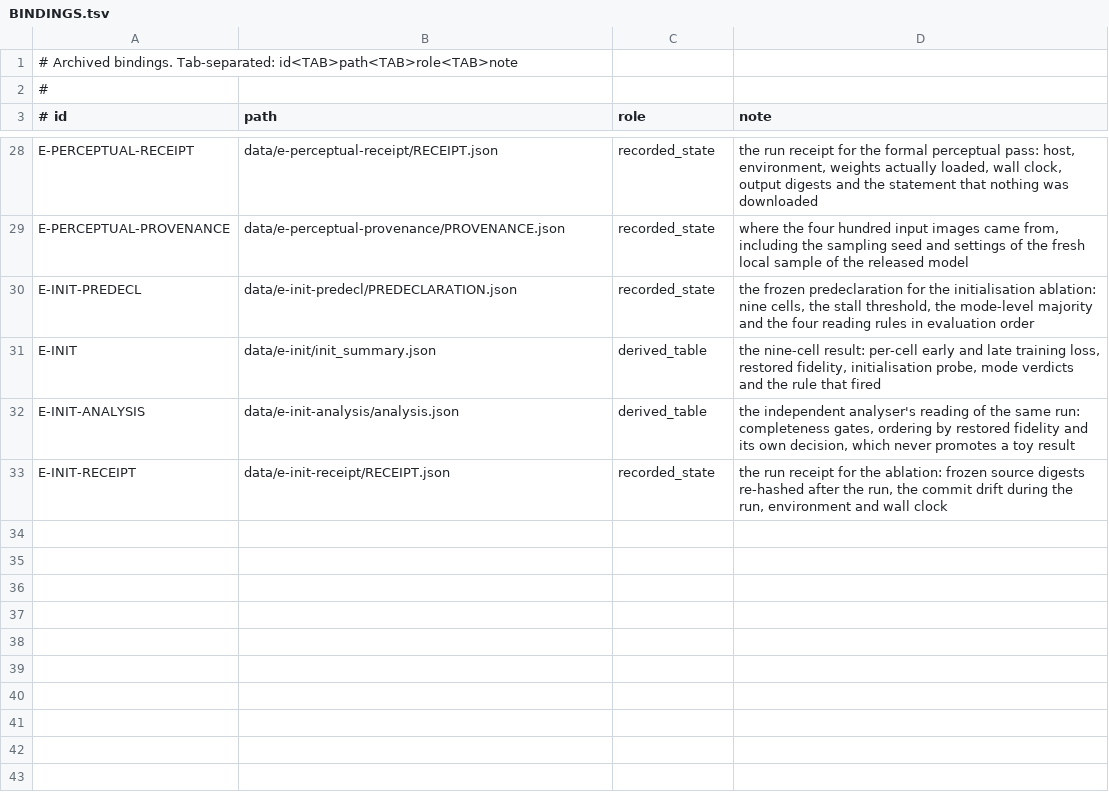
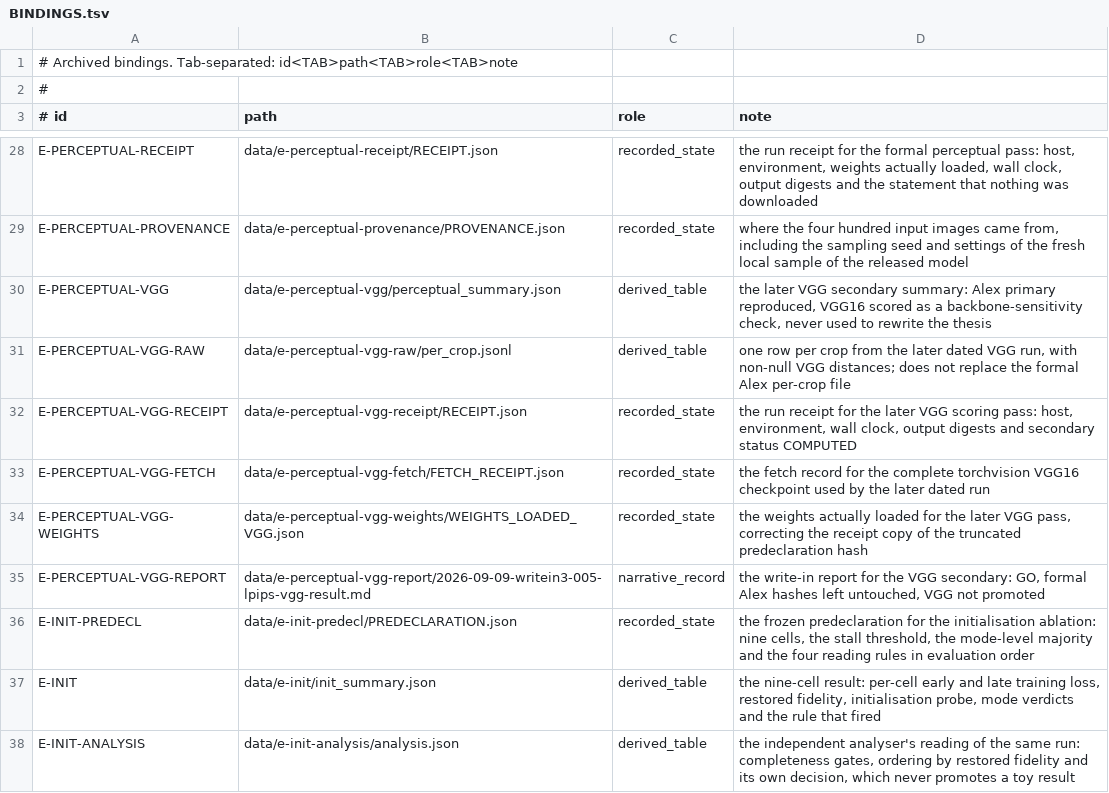
Before and after one commit to PeterPonyu/trivial-arm-restoration-audit, a TSV file: paper/evidence/BINDINGS.tsv, drawn as a sheet; only a part is shown, gaps mark what is left out; the shorter side is filled out with more unchanged rows; the diff names each change by its address in the sheet, - before the commit and + after, or states it on an @@ line.

Commit message:
Export from c1212cf36d5c119e17042440700eb9789f59b710
The public tree now carries the later VGG secondary as a labelled check, not as a replacement for the Alex receipts.

```diff
--- a/paper/evidence/BINDINGS.tsv
+++ b/paper/evidence/BINDINGS.tsv
+row 30: E-PERCEPTUAL-VGG | data/e-perceptual-vgg/perceptual_summary.json | derived_table | the later VGG secondary summary: Alex primary reproduced, VGG16 scored as a backbone-sensitivity check, never used to rewrite the thesis
+row 31: E-PERCEPTUAL-VGG-RAW | data/e-perceptual-vgg-raw/per_crop.jsonl | derived_table | one row per crop from the later dated VGG run, with non-null VGG distances; does not replace the formal Alex per-crop file
+row 32: E-PERCEPTUAL-VGG-RECEIPT | data/e-perceptual-vgg-receipt/RECEIPT.json | recorded_state | the run receipt for the later VGG scoring pass: host, environment, wall clock, output digests and secondary status COMPUTED
+row 33: E-PERCEPTUAL-VGG-FETCH | data/e-perceptual-vgg-fetch/FETCH_RECEIPT.json | recorded_state | the fetch record for the complete torchvision VGG16 checkpoint used by the later dated run
+row 34: E-PERCEPTUAL-VGG-WEIGHTS | data/e-perceptual-vgg-weights/WEIGHTS_LOADED_VGG.json | recorded_state | the weights actually loaded for the later VGG pass, correcting the receipt copy of the truncated predeclaration hash
+row 35: E-PERCEPTUAL-VGG-REPORT | data/e-perceptual-vgg-report/2026-09-09-writein3-005-lpips-vgg-result.md | narrative_record | the write-in report for the VGG secondary: GO, formal Alex hashes left untouched, VGG not promoted
```
Also changed, not shown: 15 other files.
